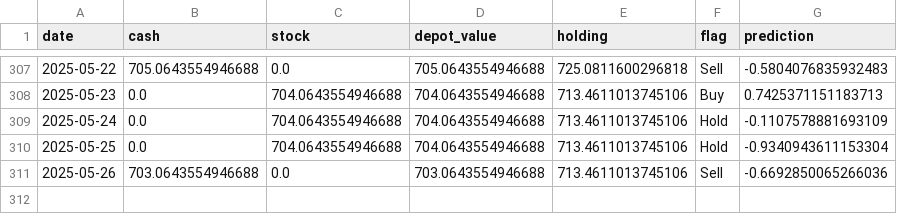
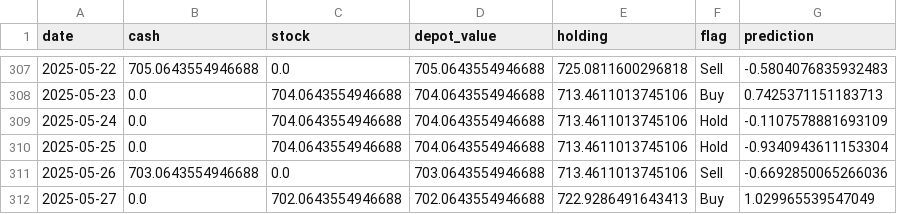
Before and after one commit to CastIehard/Stock-Prediction-AI, a CSV file: Stocks/Adobe/depot.csv, drawn as a sheet; only a part is shown, gaps mark what is left out.

```diff
--- a/Stocks/Adobe/depot.csv
+++ b/Stocks/Adobe/depot.csv
@@ -311 +311,2 @@ date,cash,stock,depot_value,holding,flag,prediction
 2025-05-26,703.0643554946688,0.0,703.0643554946688,713.4611013745106,Sell,-0.6692850065266036
+2025-05-27,0.0,702.0643554946688,702.0643554946688,722.9286491643413,Buy,1.029965539547049
```
Also changed, not shown: Stocks/Verizon/depot.csv, 2 other files.
